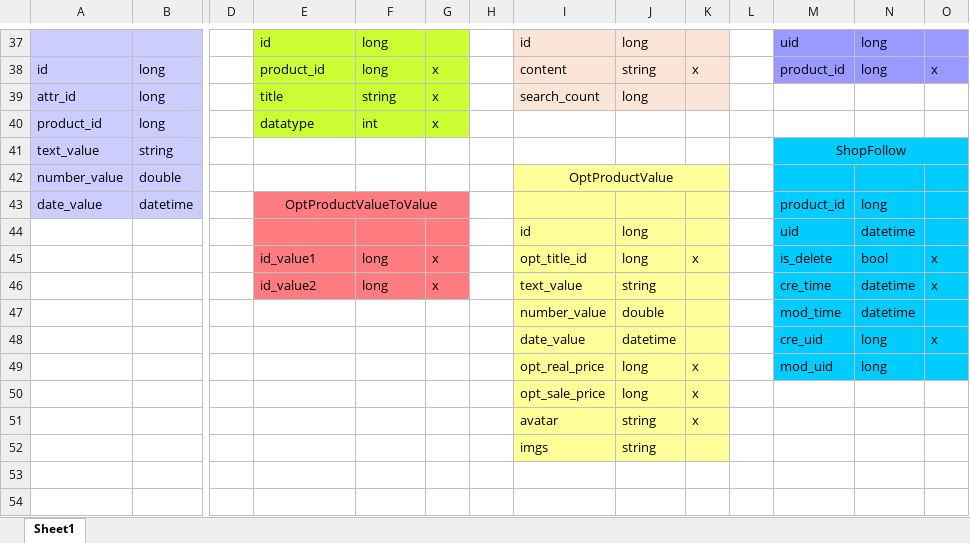
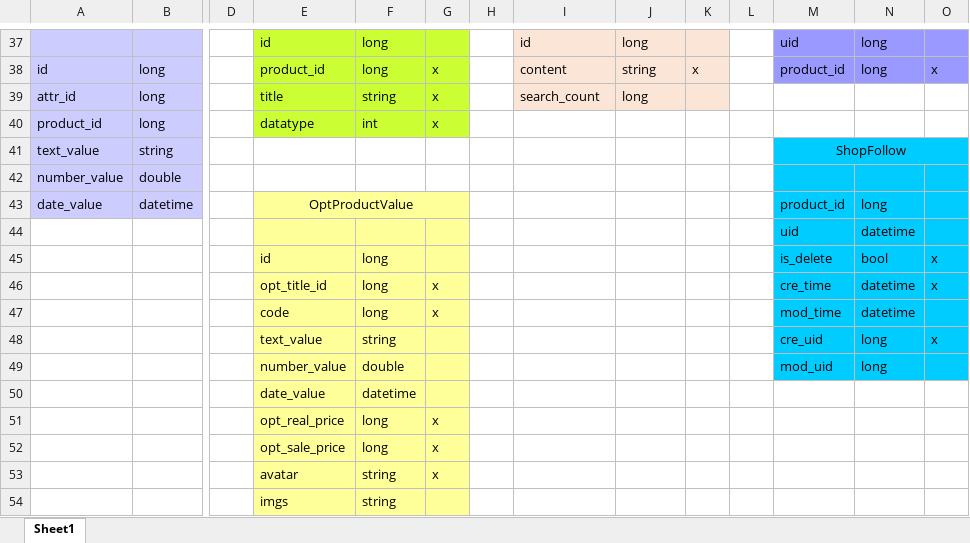
Before and after one commit to robocon321/WorldTogether, an Excel workbook: database-relationship.xlsx, sheet Sheet1, drawn as a sheet; only a part is shown, gaps mark what is left out; values as stored, in another font and other column widths than the file's, no borders; removed rows and columns are numbered as before the commit, all else as after; rows hold the shown columns only; the diff names each change by its address in the sheet, - before the commit and + after, or states it on an @@ line.

Commit message:
Backend for Product

```diff
--- a/database-relationship.xlsx (sheet Sheet1)
+++ b/database-relationship.xlsx (sheet Sheet1)
-I42: OptProductValue
+I42: (empty)
-I42:K44 fill: #FFFF99
+I42:K44 fill: none
-I42:K42 merged
-E43: OptProductValueToValue
+E43: OptProductValue
-E43:G44 fill: #FF7C80
+E43:G44 fill: #FFFF99
-I44: id
+I44: (empty)
-J44: long
+J44: (empty)
-row 45:  |  |  | id_value1 | long | x |  | opt_title_id | long | x |  | is_delete | bool | x
+row 45:  |  |  | id | long |  |  |  |  |  |  | is_delete | bool | x
-E46: id_value2
+E46: opt_title_id
-E46:G46 fill: #FF7C80
+E46:G46 fill: #FFFF99
-I46: text_value
+I46: (empty)
-I46:K46 fill: #FFFF99
+I46:K46 fill: none
-J46: string
+J46: (empty)
-row 47:  |  |  |  |  |  |  | number_value | double |  |  | mod_time | datetime
-row 48:  |  |  |  |  |  |  | date_value | datetime |  |  | cre_uid | long | x
-row 49:  |  |  |  |  |  |  | opt_real_price | long | x |  | mod_uid | long
-row 50:  |  |  |  |  |  |  | opt_sale_price | long | x
-row 51:  |  |  |  |  |  |  | avatar | string | x
-row 52:  |  |  |  |  |  |  | imgs | string
+row 47:  |  |  | code | long | x |  |  |  |  |  | mod_time | datetime
+row 48:  |  |  | text_value | string |  |  |  |  |  |  | cre_uid | long | x
+row 49:  |  |  | number_value | double |  |  |  |  |  |  | mod_uid | long
+row 50:  |  |  | date_value | datetime
+row 51:  |  |  | opt_real_price | long | x
+row 52:  |  |  | opt_sale_price | long | x
+row 53:  |  |  | avatar | string | x
+row 54:  |  |  | imgs | string
```
Also changed, not shown: 12 other files.
